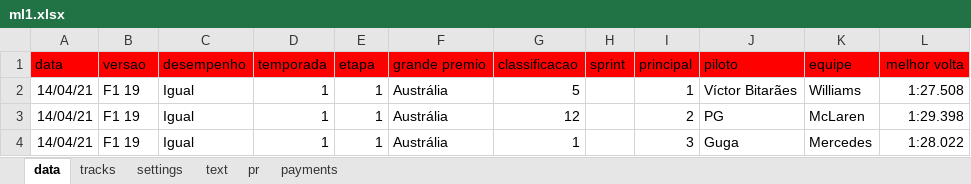
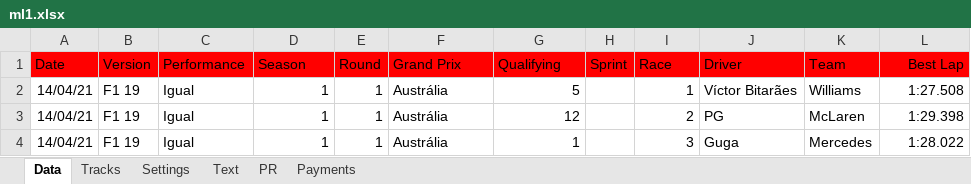
Before and after one commit to alexandrecastelli/projects, an Excel workbook: ml1/ml1.xlsx, sheet Data, drawn as a sheet; only a part is shown; values as stored, in another font and other column widths than the file's, no borders; charts and pictures and table styles not drawn; removed rows and columns are numbered as before the commit, all else as after; the diff names each change by its address in the sheet, - before the commit and + after, or states it on an @@ line.

```diff
--- a/ml1/ml1.xlsx (sheet Data)
+++ b/ml1/ml1.xlsx (sheet Data)
-sheet tab: data
+sheet tab: Data
-sheet tab: tracks
+sheet tab: Tracks
-sheet tab: settings
+sheet tab: Settings
-sheet tab: text
+sheet tab: Text
-sheet tab: pr
+sheet tab: PR
-sheet tab: payments
+sheet tab: Payments
-row 1: data | versao | desempenho | temporada | etapa | grande premio | classificacao | sprint | principal | piloto | equipe | melhor volta
+row 1: Date | Version | Performance | Season | Round | Grand Prix | Qualifying | Sprint | Race | Driver | Team | Best Lap
```
Also changed, not shown: formulas that keep their value, charts or pictures, 1 other file.
